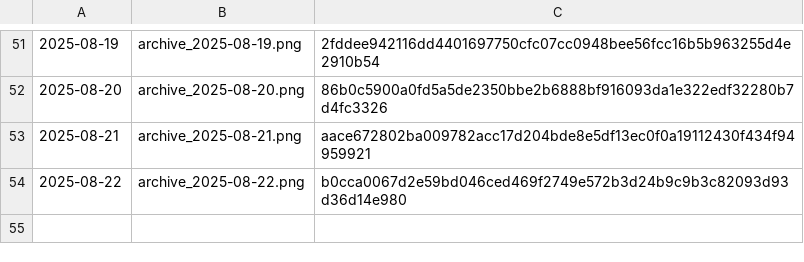
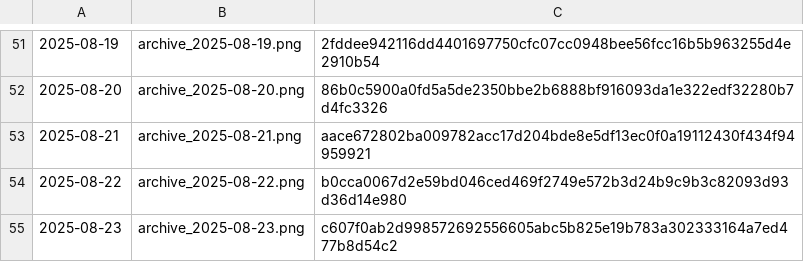
Before and after one commit to gothedistance25/my-website-archiver, a CSV file: archives/hashlog.csv, drawn as a sheet; only a part is shown, gaps mark what is left out.

```diff
--- a/archives/hashlog.csv
+++ b/archives/hashlog.csv
@@ -54 +54,2 @@
 2025-08-22,archive_2025-08-22.png,b0cca0067d2e59bd046ced469f2749e572b3d24b9c9b3c82093d93d36d14e980
+2025-08-23,archive_2025-08-23.png,c607f0ab2d998572692556605abc5b825e19b783a302333164a7ed477b8d54c2
```
Also changed, not shown: 1 other file.
